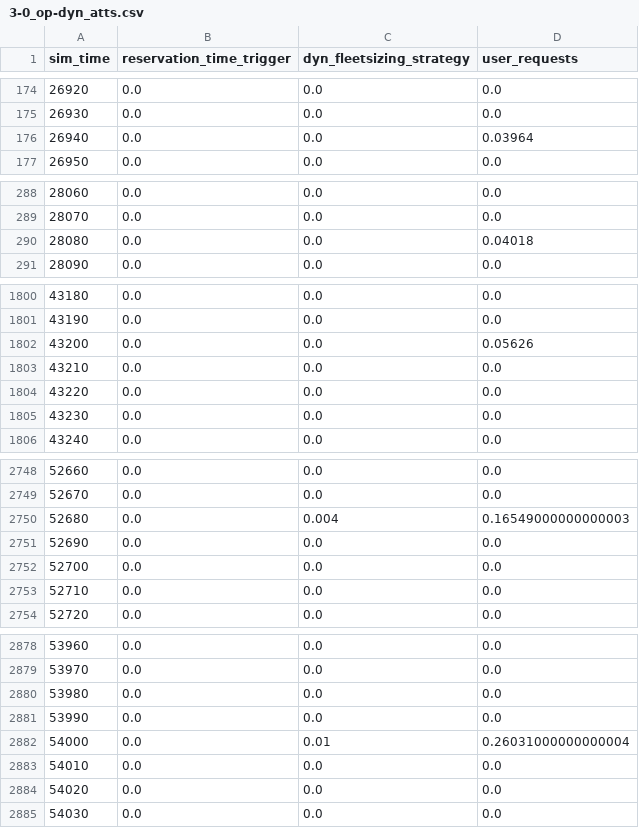
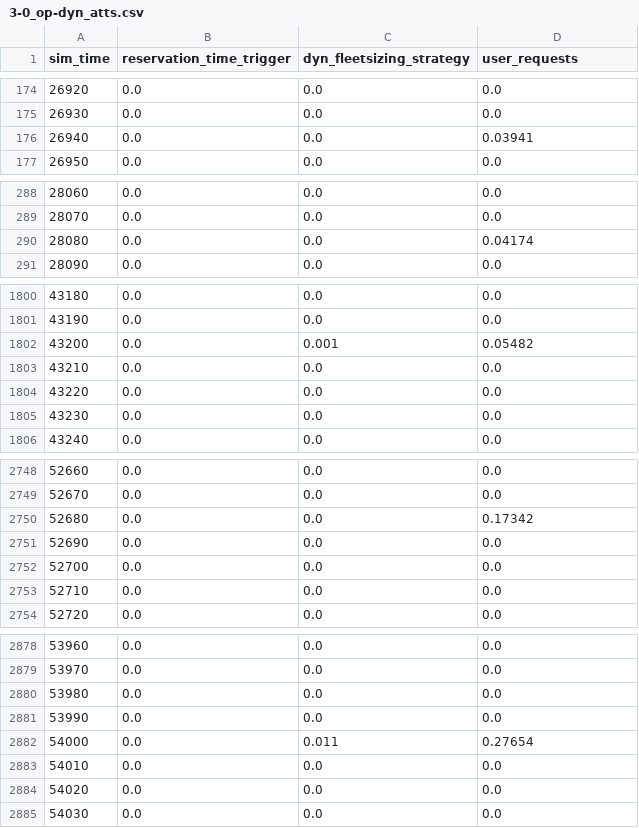
Before and after one commit to ritunuci/FleetPy_stochasticity, a CSV file: studies/example_study/results/example_depot_time_pool_irsonly_sc_1/3-0_op-dyn_atts.csv, drawn as a sheet; only a part is shown, gaps mark what is left out; the diff covers the shown part only.

```diff
--- a/studies/example_study/results/example_depot_time_pool_irsonly_sc_1/3-0_op-dyn_atts.csv
+++ b/studies/example_study/results/example_depot_time_pool_irsonly_sc_1/3-0_op-dyn_atts.csv
@@ -175,3 +175,3 @@ sim_time,reservation_time_trigger,dyn_fleetsizing_strategy,user_requests
 26930,0.0,0.0,0.0
-26940,0.0,0.0,0.03964
+26940,0.0,0.0,0.03941
 26950,0.0,0.0,0.0
@@ -289,3 +289,3 @@ sim_time,reservation_time_trigger,dyn_fleetsizing_strategy,user_requests
 28070,0.0,0.0,0.0
-28080,0.0,0.0,0.04018
+28080,0.0,0.0,0.04174
 28090,0.0,0.0,0.0
@@ -1801,3 +1801,3 @@ sim_time,reservation_time_trigger,dyn_fleetsizing_strategy,user_requests
 43190,0.0,0.0,0.0
-43200,0.0,0.0,0.05626
+43200,0.0,0.001,0.05482
 43210,0.0,0.0,0.0
@@ -2749,3 +2749,3 @@ sim_time,reservation_time_trigger,dyn_fleetsizing_strategy,user_requests
 52670,0.0,0.0,0.0
-52680,0.0,0.004,0.16549000000000003
+52680,0.0,0.0,0.17342
 52690,0.0,0.0,0.0
@@ -2881,3 +2881,3 @@ sim_time,reservation_time_trigger,dyn_fleetsizing_strategy,user_requests
 53990,0.0,0.0,0.0
-54000,0.0,0.01,0.26031000000000004
+54000,0.0,0.011,0.27654
 54010,0.0,0.0,0.0
```
Also changed, not shown: 79 edited cells elsewhere in this file, 3 other files.
